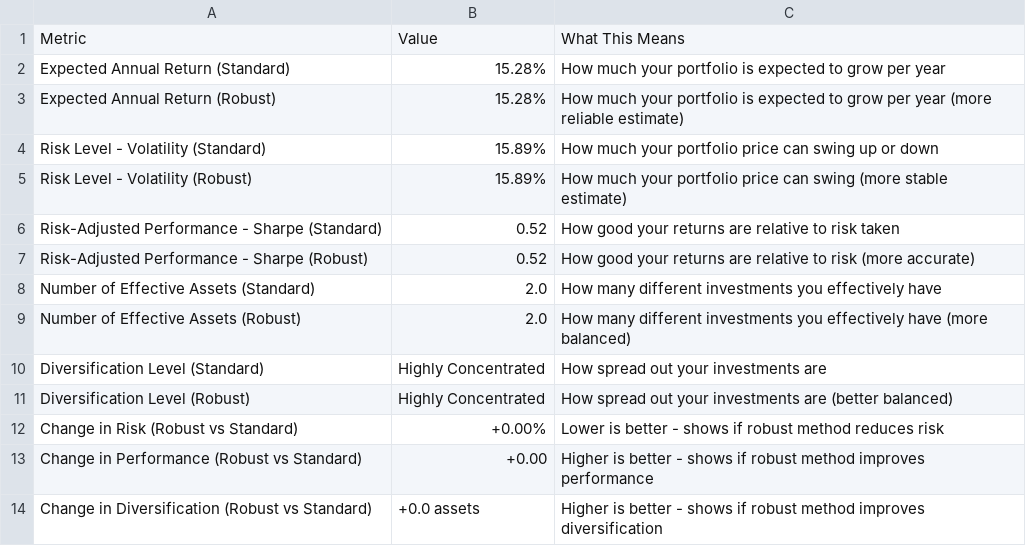
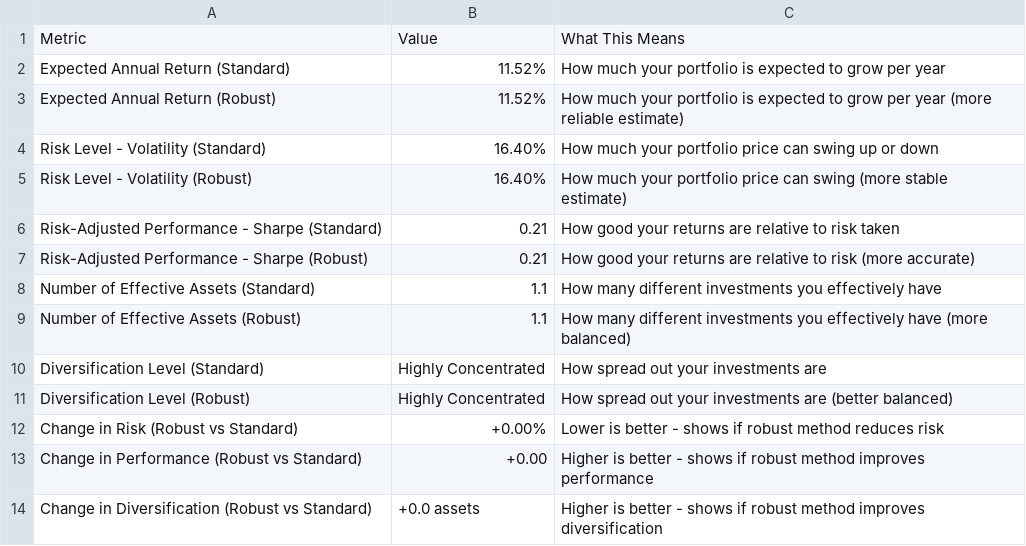
Before and after one commit to Sumeru-M/New-folder-master, a CSV file: artifacts/milestone3/best_returns_comparison.csv, drawn as a sheet.

```diff
--- a/artifacts/milestone3/best_returns_comparison.csv
+++ b/artifacts/milestone3/best_returns_comparison.csv
@@ -1,10 +1,10 @@
 Metric,Value,What This Means
-Expected Annual Return (Standard),15.28%,How much your portfolio is expected to grow per year
-Expected Annual Return (Robust),15.28%,How much your portfolio is expected to grow per year (more reliable estimate)
-Risk Level - Volatility (Standard),15.89%,How much your portfolio price can swing up or down
-Risk Level - Volatility (Robust),15.89%,How much your portfolio price can swing (more stable estimate)
-Risk-Adjusted Performance - Sharpe (Standard),0.52,How good your returns are relative to risk taken
-Risk-Adjusted Performance - Sharpe (Robust),0.52,How good your returns are relative to risk (more accurate)
-Number of Effective Assets (Standard),2.0,How many different investments you effectively have
-Number of Effective Assets (Robust),2.0,How many different investments you effectively have (more balanced)
+Expected Annual Return (Standard),11.52%,How much your portfolio is expected to grow per year
+Expected Annual Return (Robust),11.52%,How much your portfolio is expected to grow per year (more reliable estimate)
+Risk Level - Volatility (Standard),16.40%,How much your portfolio price can swing up or down
+Risk Level - Volatility (Robust),16.40%,How much your portfolio price can swing (more stable estimate)
+Risk-Adjusted Performance - Sharpe (Standard),0.21,How good your returns are relative to risk taken
+Risk-Adjusted Performance - Sharpe (Robust),0.21,How good your returns are relative to risk (more accurate)
+Number of Effective Assets (Standard),1.1,How many different investments you effectively have
+Number of Effective Assets (Robust),1.1,How many different investments you effectively have (more balanced)
 Diversification Level (Standard),Highly Concentrated,How spread out your investments are
```
Also changed, not shown: artifacts/milestone3/efficient_frontier.csv, artifacts/milestone3/lowest_risk_comparison.csv, 22 other files.
